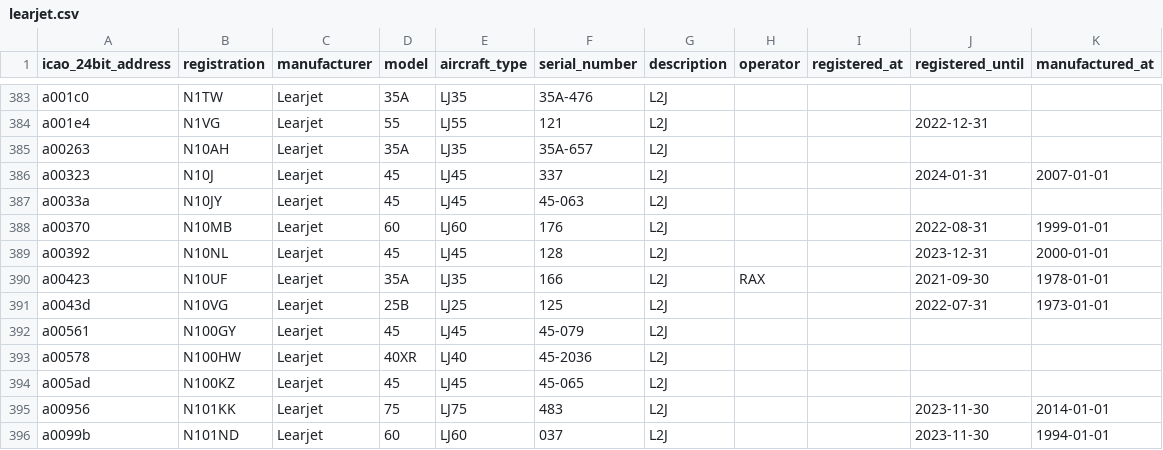
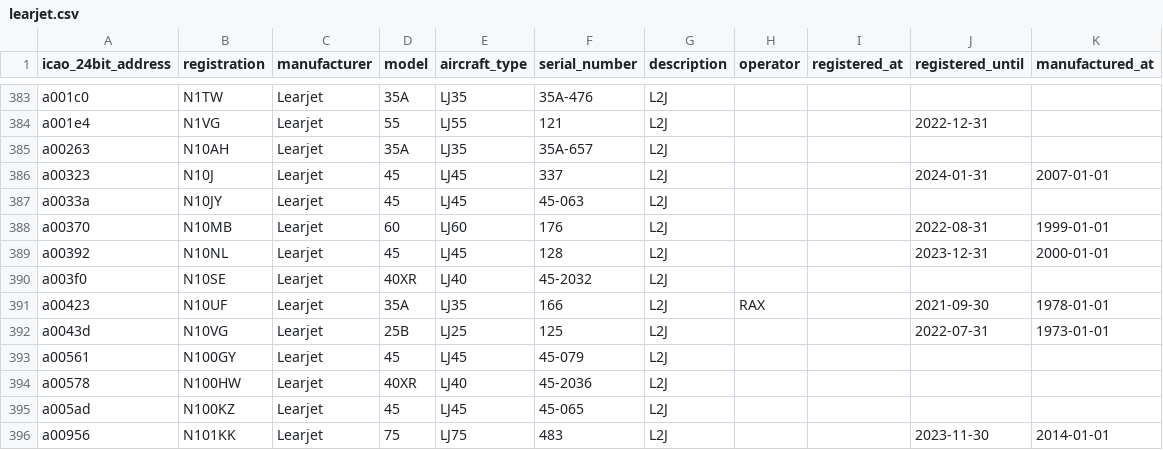
Before and after one commit to jbroutier/whatisflying-db, a CSV file: data/aircraft/learjet.csv, drawn as a sheet; only a part is shown, gaps mark what is left out; the shorter side is filled out with more unchanged rows.

Commit message:
Add 1 Learjet aircraft.

```diff
--- a/data/aircraft/learjet.csv
+++ b/data/aircraft/learjet.csv
@@ -389,2 +389,3 @@ a00370,N10MB,Learjet,60,LJ60,176,L2J,,,2022-08-31,1999-01-01
 a00392,N10NL,Learjet,45,LJ45,128,L2J,,,2023-12-31,2000-01-01
+a003f0,N10SE,Learjet,40XR,LJ40,45-2032,L2J,,,,
 a00423,N10UF,Learjet,35A,LJ35,166,L2J,RAX,,2021-09-30,1978-01-01
```
